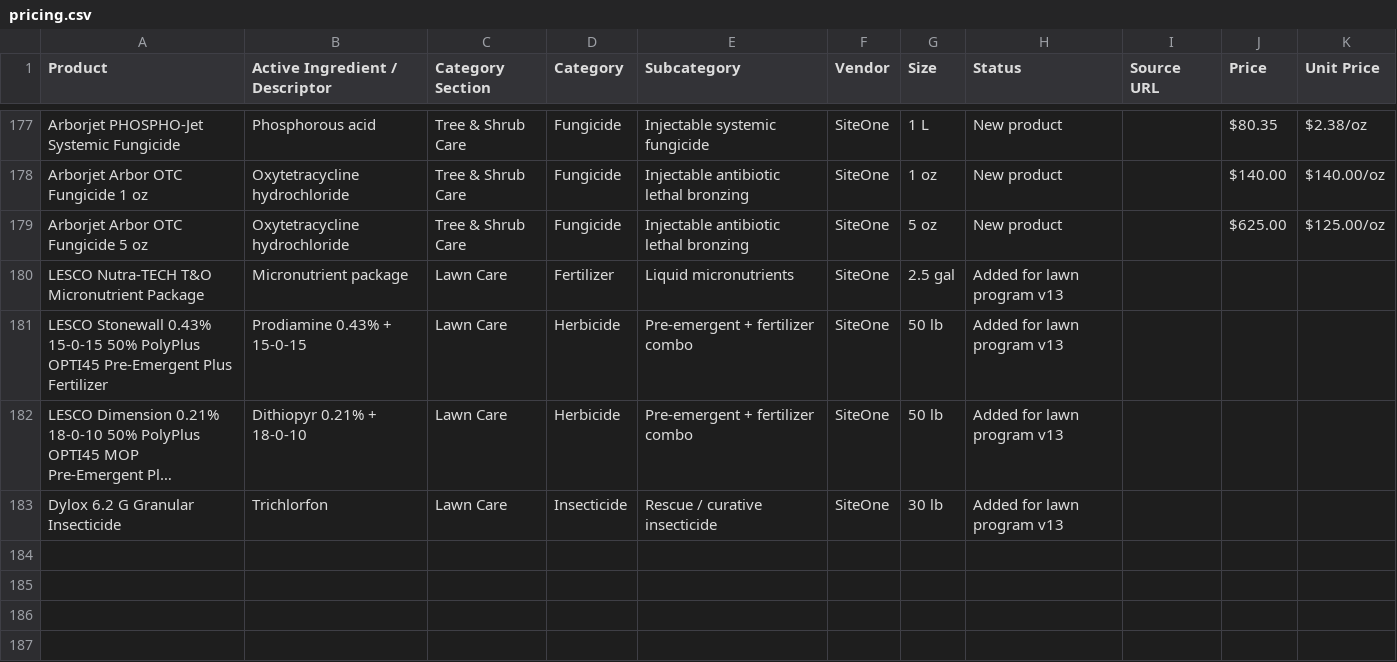
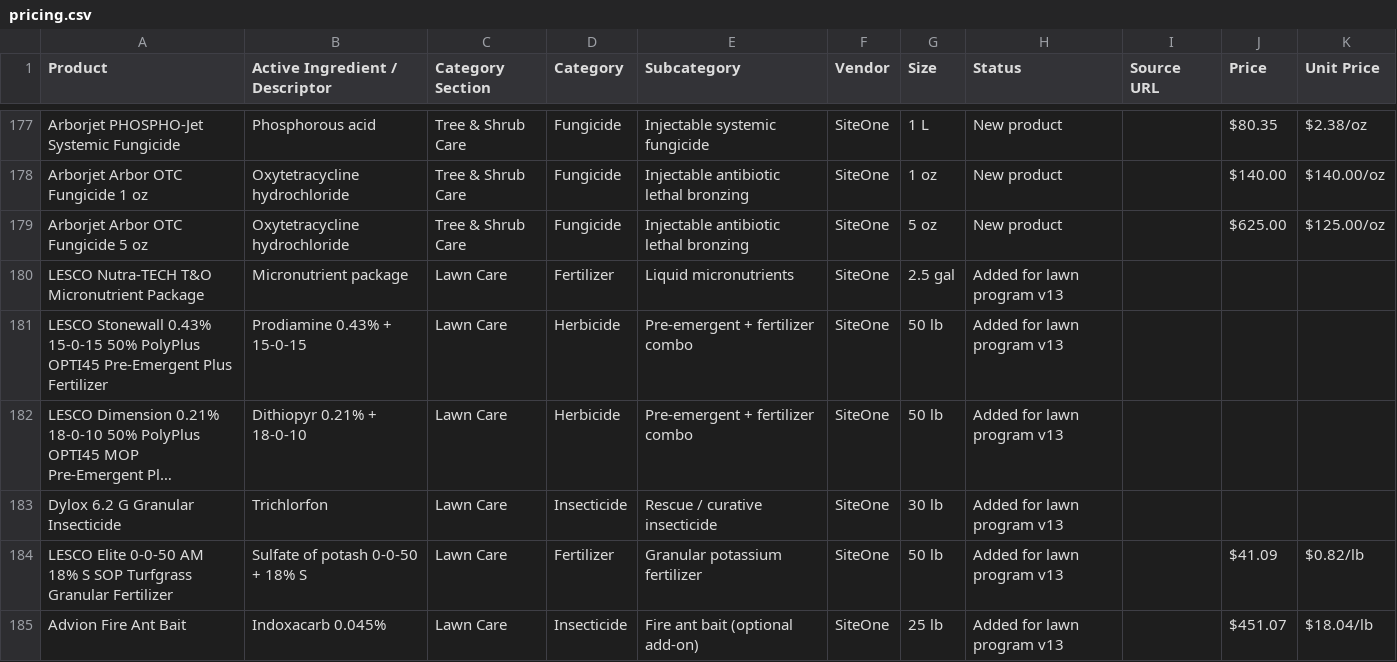
Before and after one commit to wavespestcontrolfl/waves-customer-portal, a CSV file: server/data/pricing.csv, drawn as a sheet; only a part is shown, gaps mark what is left out; long unchanged cells end in …; the diff names each change by its address in the sheet, - before the commit and + after, or states it on an @@ line.

```diff
--- a/server/data/pricing.csv
+++ b/server/data/pricing.csv
+row 184: LESCO Elite 0-0-50 AM 18% S SOP Turfgrass Granular Fertilizer | Sulfate of potash 0-0-50 + 18% S | Lawn Care | Fertilizer | Granular potassium fertilizer | SiteOne | 50 lb | Added for lawn program v13 |  | $41.09 | $0.82/lb
+row 185: Advion Fire Ant Bait | Indoxacarb 0.045% | Lawn Care | Insecticide | Fire ant bait (optional add-on) | SiteOne | 25 lb | Added for lawn program v13 |  | $451.07 | $18.04/lb
```
Also changed, not shown: 16 other files.
